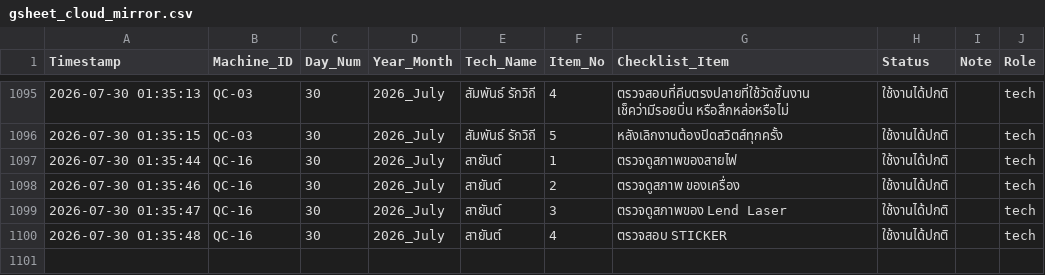
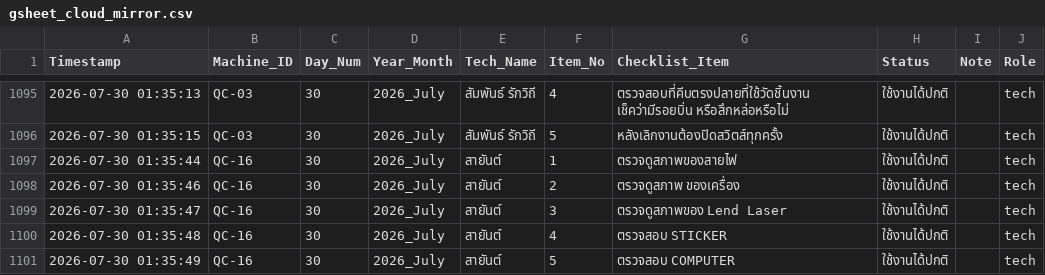
Before and after one commit to kayppc-cell/factory-maintenance-system, a CSV file: gsheet_cloud_mirror.csv, drawn as a sheet; only a part is shown, gaps mark what is left out.

Commit message:
Auto-Sync CSV for QC-16 Day 30

```diff
--- a/gsheet_cloud_mirror.csv
+++ b/gsheet_cloud_mirror.csv
@@ -1108 +1108,2 @@
 2026-07-30 01:35:48,QC-16,30,2026_July,สายันต์,4,ตรวจสอบ STICKER,ใช้งานได้ปกติ,,tech
+2026-07-30 01:35:49,QC-16,30,2026_July,สายันต์,5,ตรวจสอบ COMPUTER,ใช้งานได้ปกติ,,tech
```
